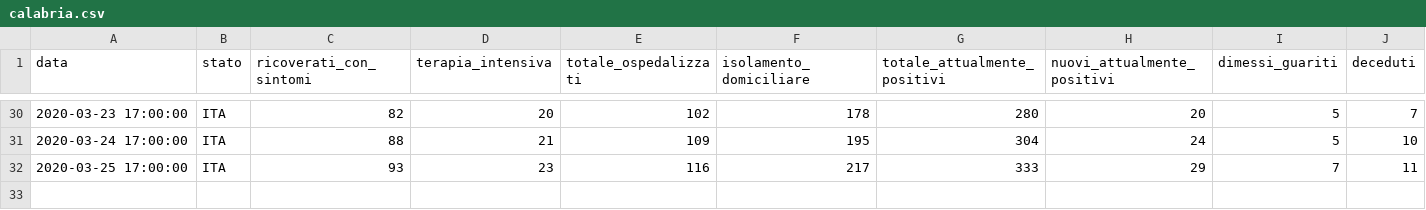
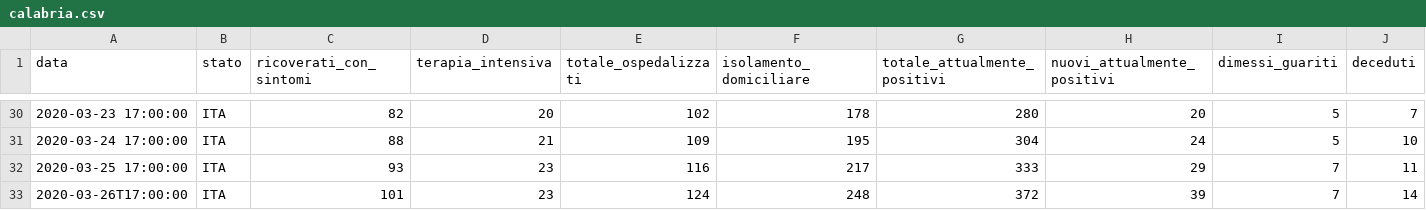
Before and after one commit to camposanto95/prova, a CSV file: calabria.csv, drawn as a sheet; only a part is shown, gaps mark what is left out; rows hold the shown columns only; the diff names each change by its address in the sheet, - before the commit and + after, or states it on an @@ line.

Commit message:
Update calabria.csv

```diff
--- a/calabria.csv
+++ b/calabria.csv
+row 33: 2020-03-26T17:00:00 | ITA | 101 | 23 | 124 | 248 | 372 | 39 | 7 | 14
```
